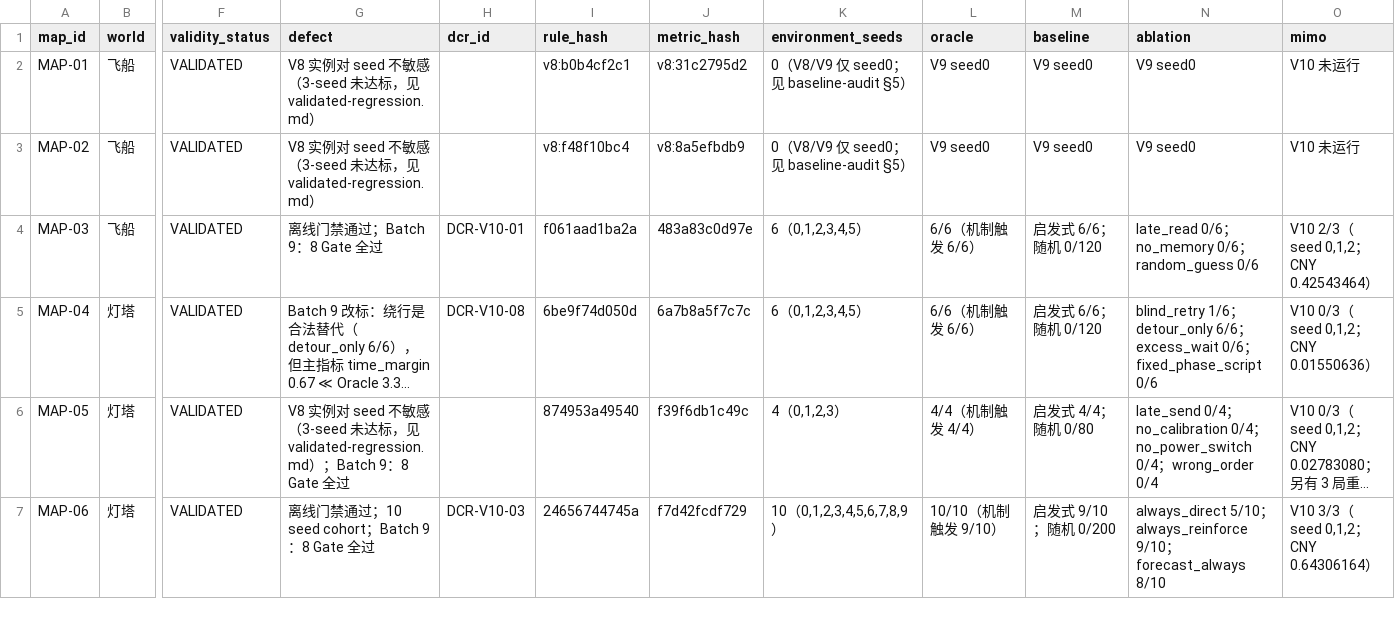
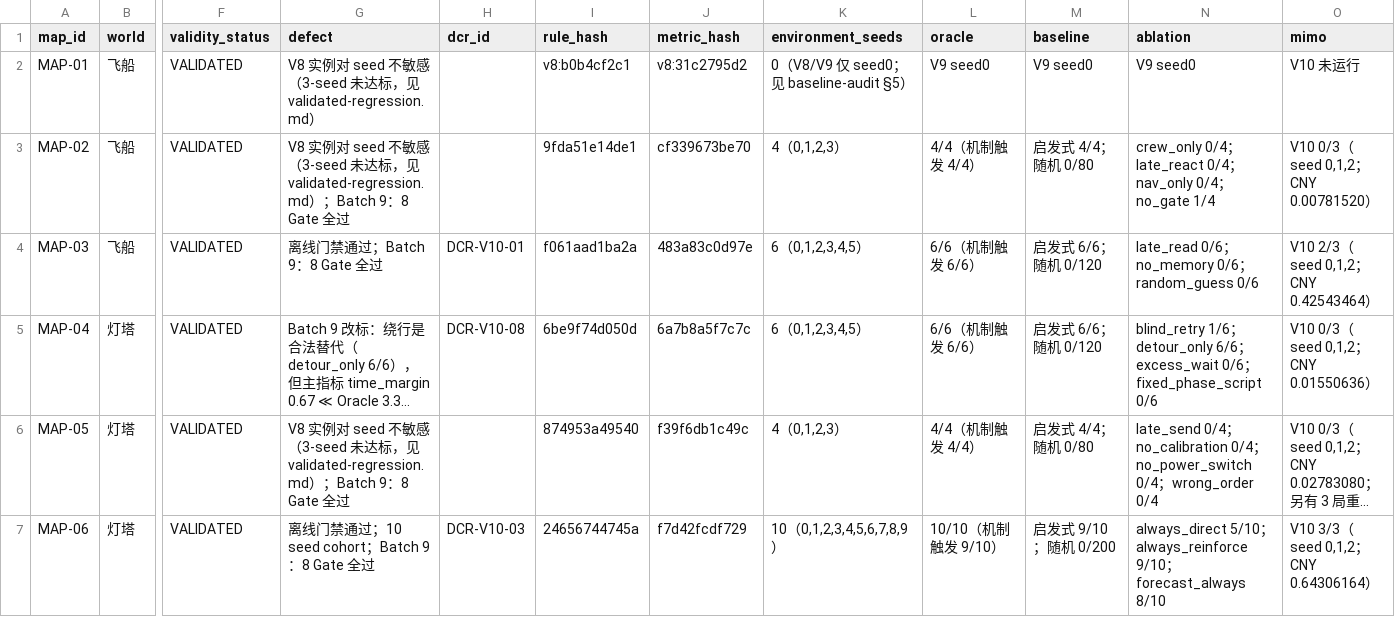
Before and after one commit to wenxvn/Agent-Arena, a CSV file: docs/v10/map-status-matrix.csv, drawn as a sheet; only a part is shown, gaps mark what is left out; long unchanged cells end in …; the diff names each change by its address in the sheet, - before the commit and + after, or states it on an @@ line.

Commit message:
feat(v10): MAP-02 原生 seed 化（DCR-V10-29）与 25 图指标 schema
- 新增 v10/runtime/map02.py：子类化 V8 规则，只把泄漏触发动作序、扩散窗口、乘员压力与
  deadline 按 seed 实例化（4 个预登记实例），6 条 METRIC_SPECS 与 mechanism_triggered
- 新增 v10/baselines/map02.py：V8 已验证的 9 动作 Oracle + Observation 驱动启发式 +
  四消融（no_gate / nav_only / crew_only / late_react）
- Oracle 4/4（机制触发 4/4）、启发式 4/4、no_gate 1/4、其余消融 0/4、legal_random 0/80，
  seed_effective=True、4 个不同 scenario_hash
- 阶段 6（-l2）真实 MiMo 三局均 NAV_CORE_FLOODED（6 决策），非法动作 0/0/0，CNY 0.00781520
- validation/attribution/recompute/mimo_report/evidence_state 适配 25 图；
  独立核对 25 图 × 124 seed 实例 0 违规；公式级复算 19/25 图、697 次检查全一致
- 指标规格 128→140（25 图）、schema_hash 更新为 0bf8121d…；新增 DCR-V10-29、
  tests/test_v10_map02.py（8 条）；更新 final-report/README/decision-register/AGENTS.md/
  engineering-log 与全部生成文档

验证：pytest 1101 passed；mypy src 242 文件 0 issues；scoped ruff clean；
freeze verify 9/9 unchanged。费用：结算 1.80707420 + 未知预留 0.11468800 = 1.92176220。

```diff
--- a/docs/v10/map-status-matrix.csv
+++ b/docs/v10/map-status-matrix.csv
-G3 (defect): …validated-regression.md）
+G3 (defect): …validated-regression.md）；Batch 9：8 Gate 全过
-I3 (rule_hash): v8:f48f10bc4
+I3 (rule_hash): 9fda51e14de1
-J3 (metric_hash): v8:8a5efbdb9
+J3 (metric_hash): cf339673be70
-K3 (environment_seeds): 0（V8/V9 仅 seed0；见 baseline-audit §5）
+K3 (environment_seeds): 4（0,1,2,3）
-L3 (oracle): V9 seed0
+L3 (oracle): 4/4（机制触发 4/4）
-M3 (baseline): V9 seed0
+M3 (baseline): 启发式 4/4；随机 0/80
-N3 (ablation): V9 seed0
+N3 (ablation): crew_only 0/4；late_react 0/4；nav_only 0/4；no_gate 1/4
-O3 (mimo): V10 未运行
+O3 (mimo): V10 0/3（seed 0,1,2；CNY 0.00781520）
```
Also changed, not shown: 31 other files.
